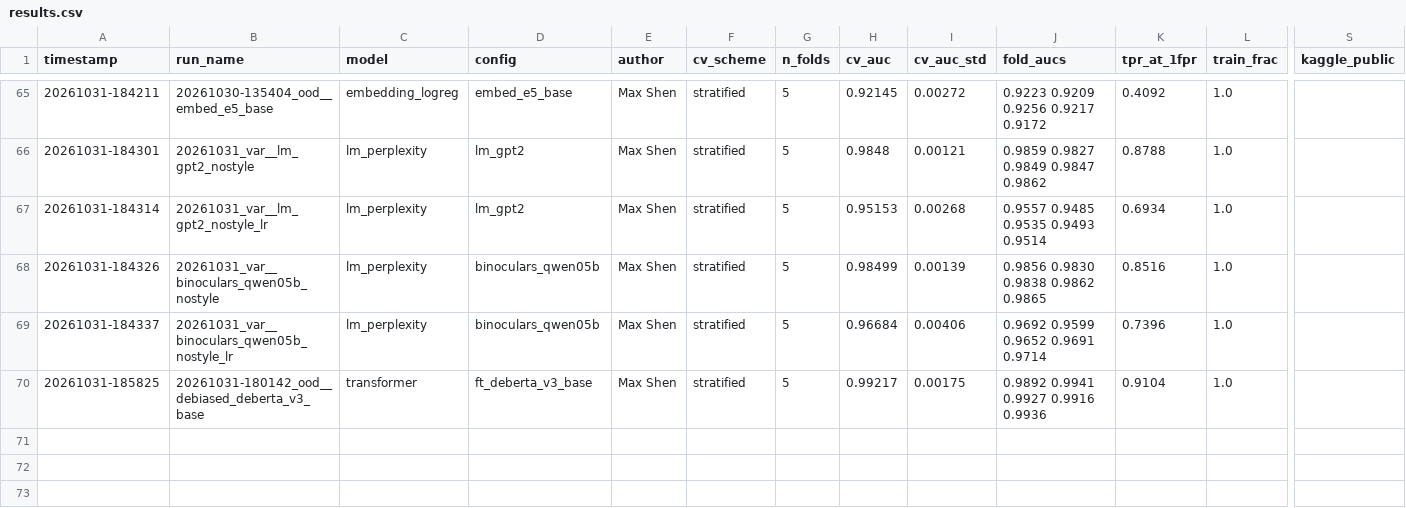
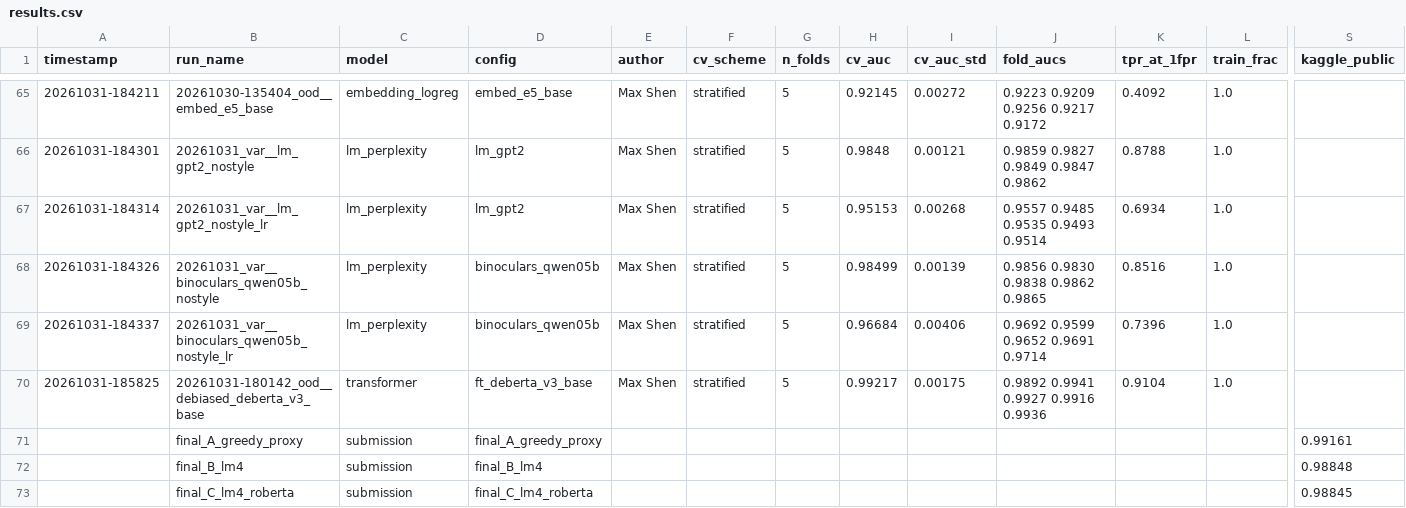
Before and after one commit to ZhenmanShen/human-or-ai-submissions, a CSV file: submissions/todo-team/pretrained/experiments/results.csv, drawn as a sheet; only a part is shown, gaps mark what is left out; rows hold the shown columns only; the diff names each change by its address in the sheet, - before the commit and + after, or states it on an @@ line.

```diff
--- a/submissions/todo-team/pretrained/experiments/results.csv
+++ b/submissions/todo-team/pretrained/experiments/results.csv
+row 71:  | final_A_greedy_proxy | submission | final_A_greedy_proxy |  |  |  |  |  |  |  |  | 0.99161
+row 72:  | final_B_lm4 | submission | final_B_lm4 |  |  |  |  |  |  |  |  | 0.98848
+row 73:  | final_C_lm4_roberta | submission | final_C_lm4_roberta |  |  |  |  |  |  |  |  | 0.98845
```
Also changed, not shown: 1 other file.
